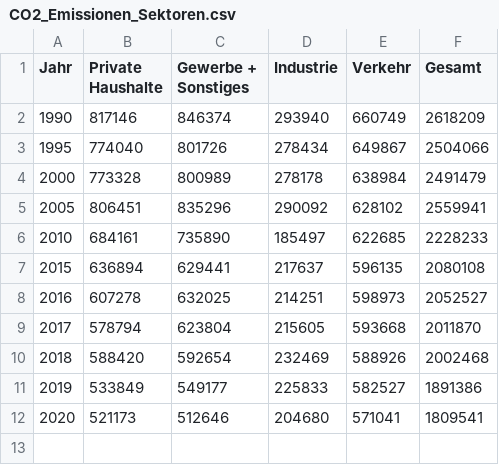
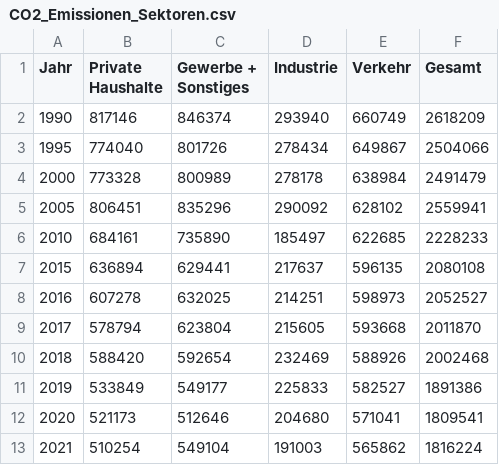
Before and after one commit to cahitgercekel-hub/Green-City-Dashboard, a CSV file: assets/data/CO2_Emissionen_Sektoren.csv, drawn as a sheet; the diff names each change by its address in the sheet, - before the commit and + after, or states it on an @@ line.

```diff
--- a/assets/data/CO2_Emissionen_Sektoren.csv
+++ b/assets/data/CO2_Emissionen_Sektoren.csv
+row 13: 2021 | 510254 | 549104 | 191003 | 565862 | 1816224
```
Also changed, not shown: 3 other files.
